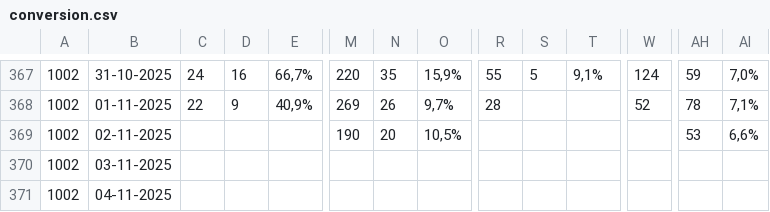
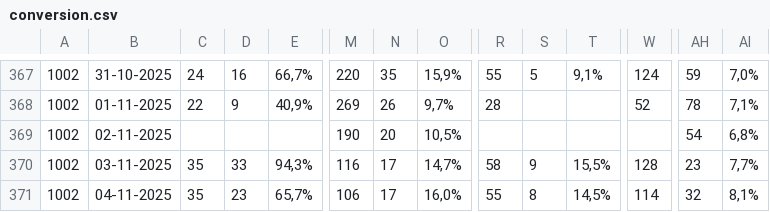
Before and after one commit to NandoPls/Graficos, a CSV file: conversion.csv, drawn as a sheet; only a part is shown, gaps mark what is left out; the diff covers the shown part only; the diff names each change by its address in the sheet, - before the commit and + after, or states it on an @@ line.

```diff
--- a/conversion.csv
+++ b/conversion.csv
-AH369: 53
+AH369: 54
-AI369: 6,6%
+AI369: 6,8%
-C370:C371: (empty)
+C370:C371: 35
-D370: (empty)
+D370: 33
-E370: (empty)
+E370: 94,3%
-M370: (empty)
+M370: 116
-N370:N371: (empty)
+N370:N371: 17
-O370: (empty)
+O370: 14,7%
-R370: (empty)
+R370: 58
-S370: (empty)
+S370: 9
-T370: (empty)
+T370: 15,5%
-W370: (empty)
+W370: 128
-AH370: (empty)
+AH370: 23
-AI370: (empty)
+AI370: 7,7%
-D371: (empty)
+D371: 23
-E371: (empty)
+E371: 65,7%
-M371: (empty)
+M371: 106
-O371: (empty)
+O371: 16,0%
-R371: (empty)
+R371: 55
-S371: (empty)
+S371: 8
-T371: (empty)
+T371: 14,5%
-W371: (empty)
+W371: 114
-AH371: (empty)
+AH371: 32
-AI371: (empty)
+AI371: 8,1%
```
Also changed, not shown: 156 edited cells elsewhere in this file, 1 other file.
